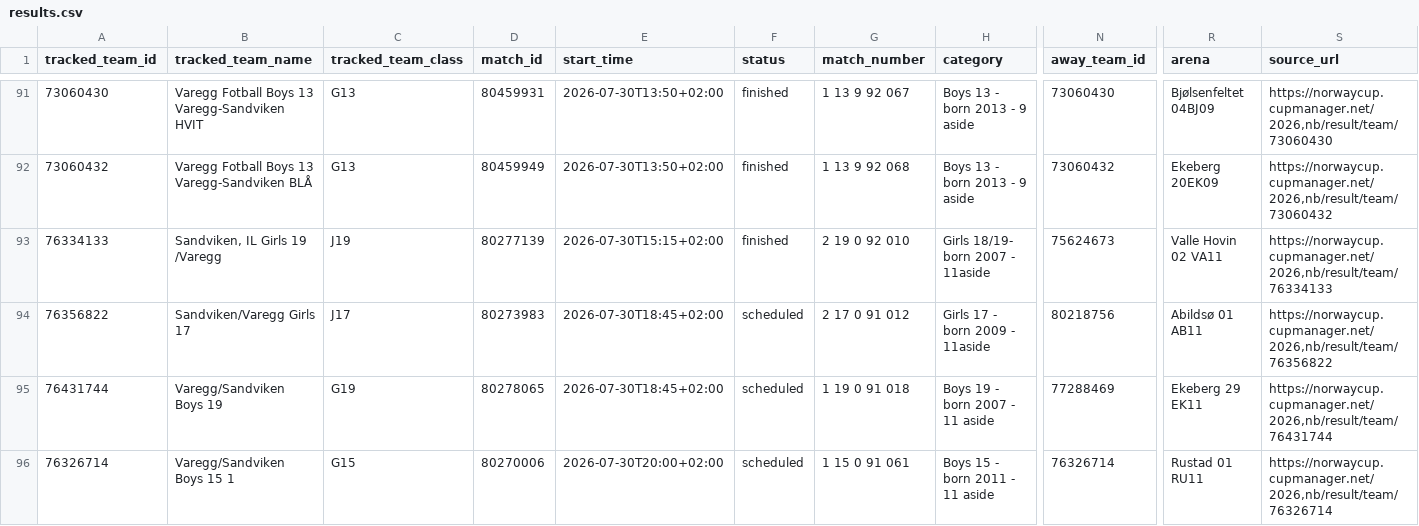
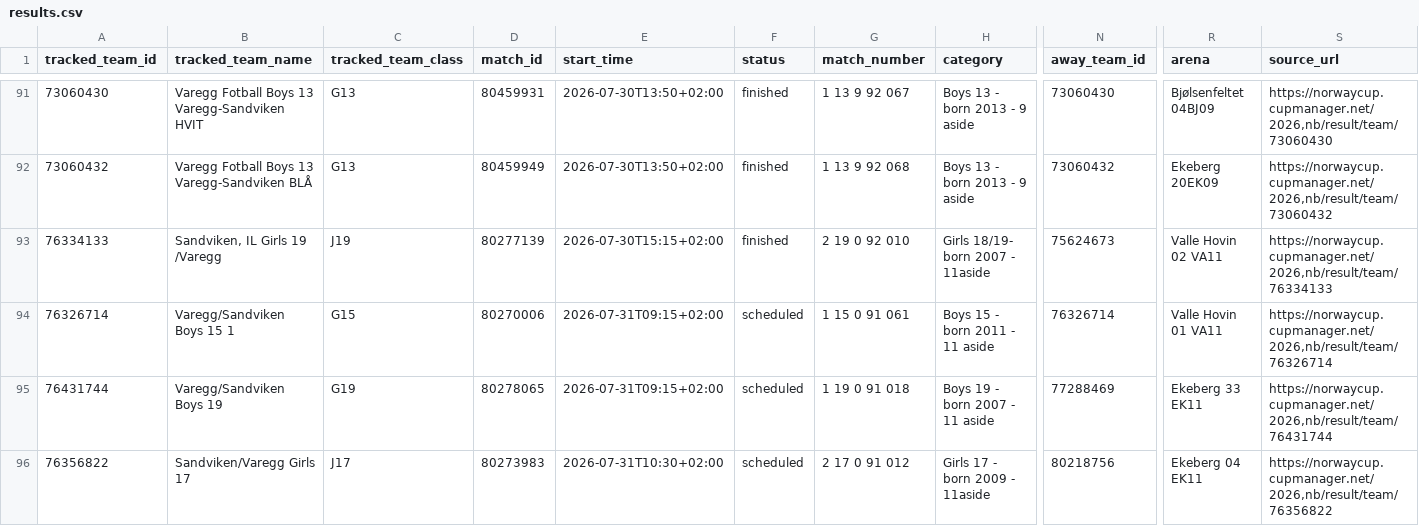
Before and after one commit to lambrechts/2026-norwaycup-resultater, a CSV file: data/results.csv, drawn as a sheet; only a part is shown, gaps mark what is left out; removed rows and columns are numbered as before the commit, all else as after; rows hold the shown columns only; the diff names each change by its address in the sheet, - before the commit and + after, or states it on an @@ line.

```diff
--- a/data/results.csv
+++ b/data/results.csv
-row 94: 76356822 | Sandviken/Varegg Girls 17 | J17 | 80273983 | 2026-07-30T18:45+02:00 | scheduled | 2 17 0 91 012 | Girls 17 - born 2009 - 11aside | 80218756 | Abildsø 01 AB11 | https://norwaycup.cupmanager.net/2026,nb/result/team/76356822
+row 94: 76326714 | Varegg/Sandviken Boys 15 1 | G15 | 80270006 | 2026-07-31T09:15+02:00 | scheduled | 1 15 0 91 061 | Boys 15 - born 2011 - 11 aside | 76326714 | Valle Hovin 01 VA11 | https://norwaycup.cupmanager.net/2026,nb/result/team/76326714
-E95 (start_time): 2026-07-30T18:45+02:00
+E95 (start_time): 2026-07-31T09:15+02:00
-R95 (arena): Ekeberg 29 EK11
+R95 (arena): Ekeberg 33 EK11
-row 96: 76326714 | Varegg/Sandviken Boys 15 1 | G15 | 80270006 | 2026-07-30T20:00+02:00 | scheduled | 1 15 0 91 061 | Boys 15 - born 2011 - 11 aside | 76326714 | Rustad 01 RU11 | https://norwaycup.cupmanager.net/2026,nb/result/team/76326714
+row 96: 76356822 | Sandviken/Varegg Girls 17 | J17 | 80273983 | 2026-07-31T10:30+02:00 | scheduled | 2 17 0 91 012 | Girls 17 - born 2009 - 11aside | 80218756 | Ekeberg 04 EK11 | https://norwaycup.cupmanager.net/2026,nb/result/team/76356822
```
